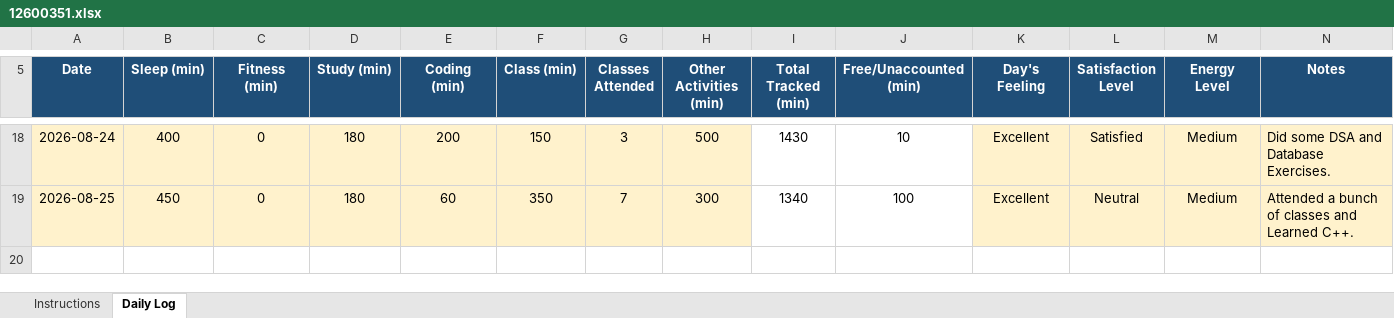
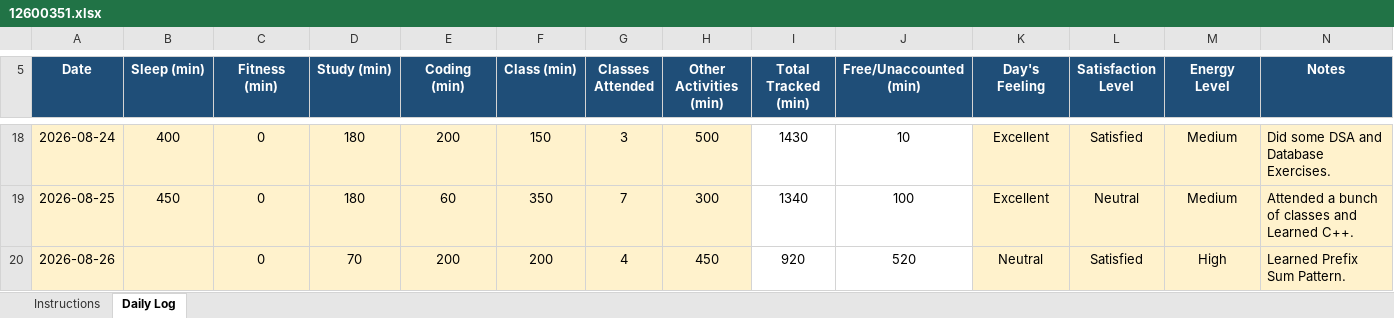
Before and after one commit to kyquip/cap_776, an Excel workbook: 12600351.xlsx, sheet Daily Log, drawn as a sheet; only a part is shown, gaps mark what is left out; values as stored, in another font and other column widths than the file's, no borders; conditional formats not drawn; the diff names each change by its address in the sheet, - before the commit and + after, or states it on an @@ line.

Commit message:
Commit for 26-08-2026

```diff
--- a/12600351.xlsx (sheet Daily Log)
+++ b/12600351.xlsx (sheet Daily Log)
+row 20: 2026-08-26 |  | 0 | 70 | 200 | 200 | 4 | 450 | 920 | 520 | Neutral | Satisfied | High | Learned Prefix Sum Pattern.
```
